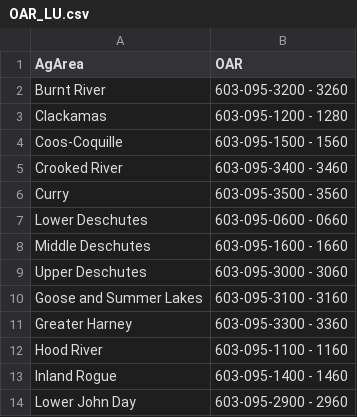
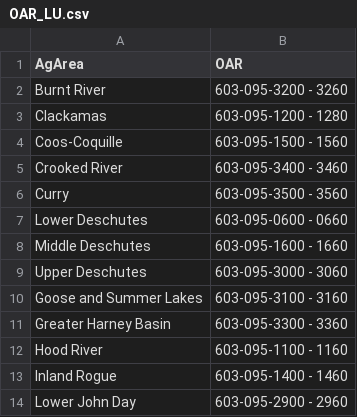
Before and after one commit to MaddeeRubenson/StatusAndTrendsRMarkdown, a CSV file: Lookups/OAR_LU.csv, drawn as a sheet; only a part is shown; the diff names each change by its address in the sheet, - before the commit and + after, or states it on an @@ line.

```diff
--- a/Lookups/OAR_LU.csv
+++ b/Lookups/OAR_LU.csv
-A11 (AgArea): Greater Harney
+A11 (AgArea): Greater Harney Basin
```
Also changed, not shown: Lookups/BC_LU.csv, 8 other files.
